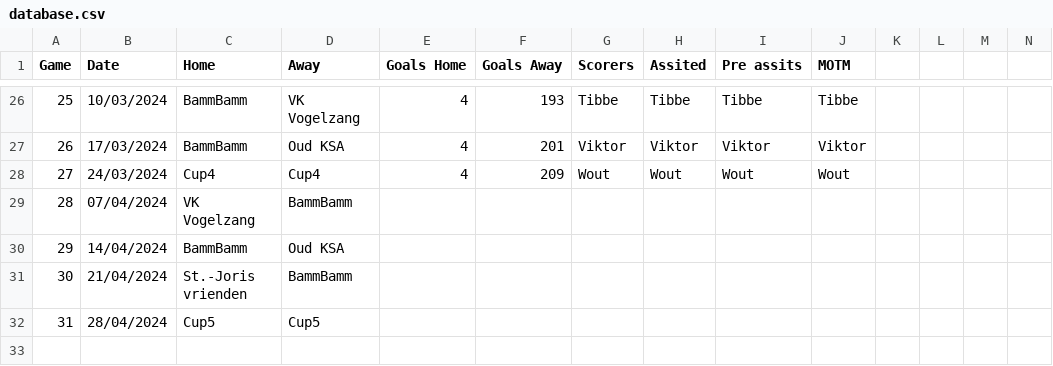
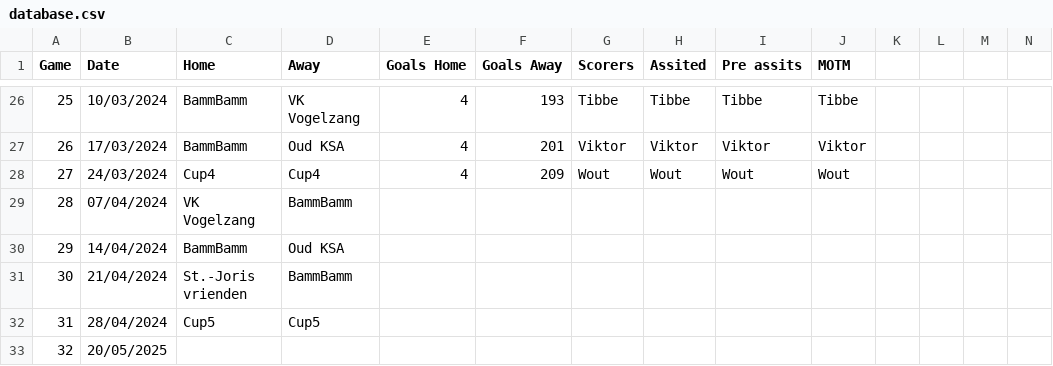
Before and after one commit to 01032213/website_bammbamm, a CSV file: Website_soccer_final/assets/database.csv, drawn as a sheet; only a part is shown, gaps mark what is left out; rows hold the shown columns only; the diff names each change by its address in the sheet, - before the commit and + after, or states it on an @@ line.

Commit message:
Update database.csv
00:00 weggedaan

```diff
--- a/Website_soccer_final/assets/database.csv
+++ b/Website_soccer_final/assets/database.csv
+row 33: 32 | 20/05/2025
```
